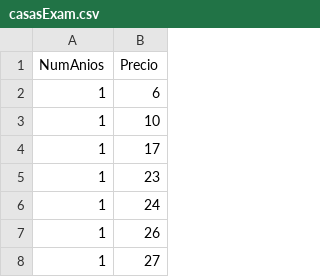
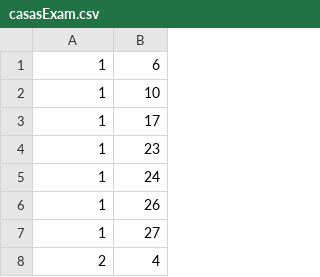
Before and after one commit to stevencriolloU/EXAMEN2, a CSV file: casasExam.csv, drawn as a sheet; only a part is shown; the shorter side is filled out with more unchanged rows; the diff names each change by its address in the sheet, - before the commit and + after, or states it on an @@ line.

Commit message:
u casasExam.csv

```diff
--- a/casasExam.csv
+++ b/casasExam.csv
-row 1: NumAnios | Precio
```
